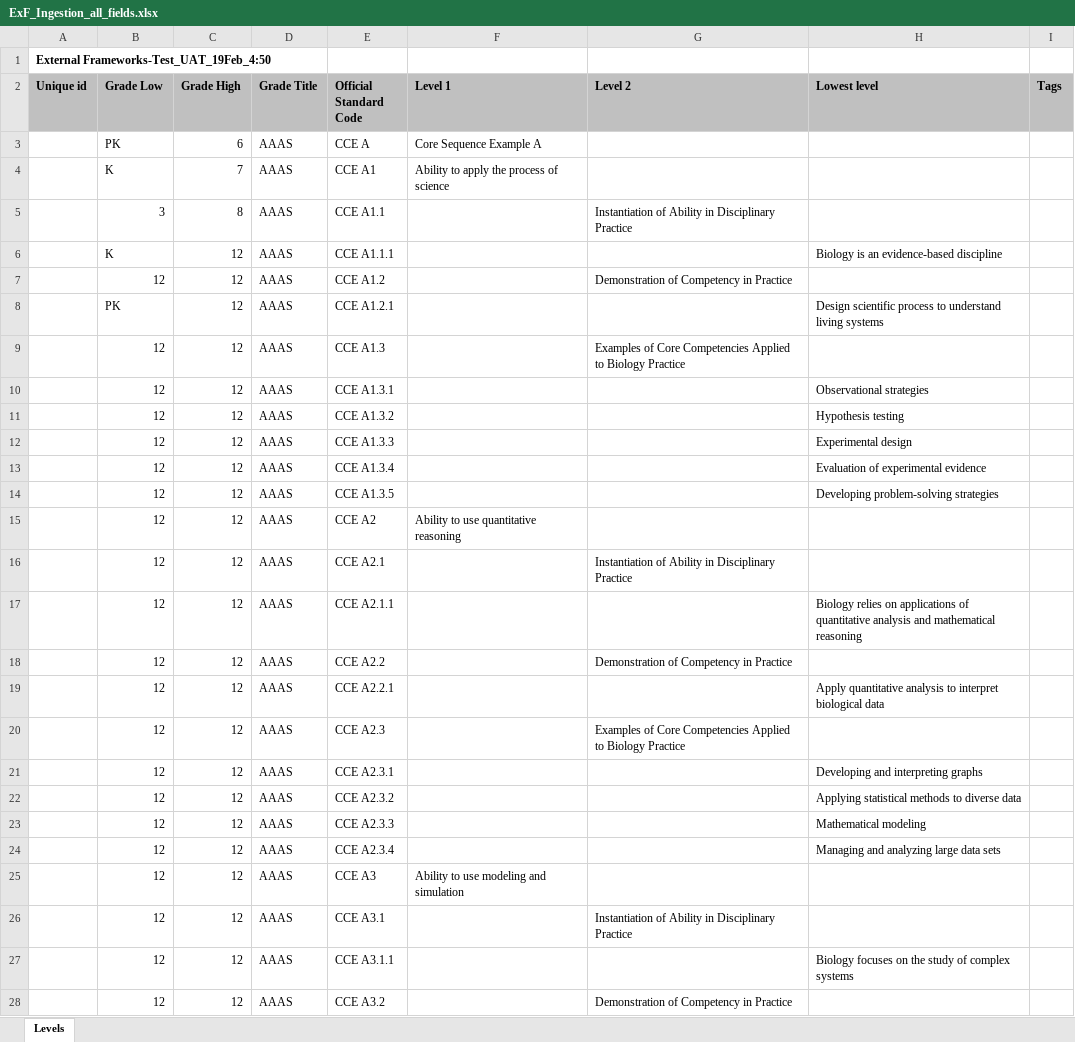
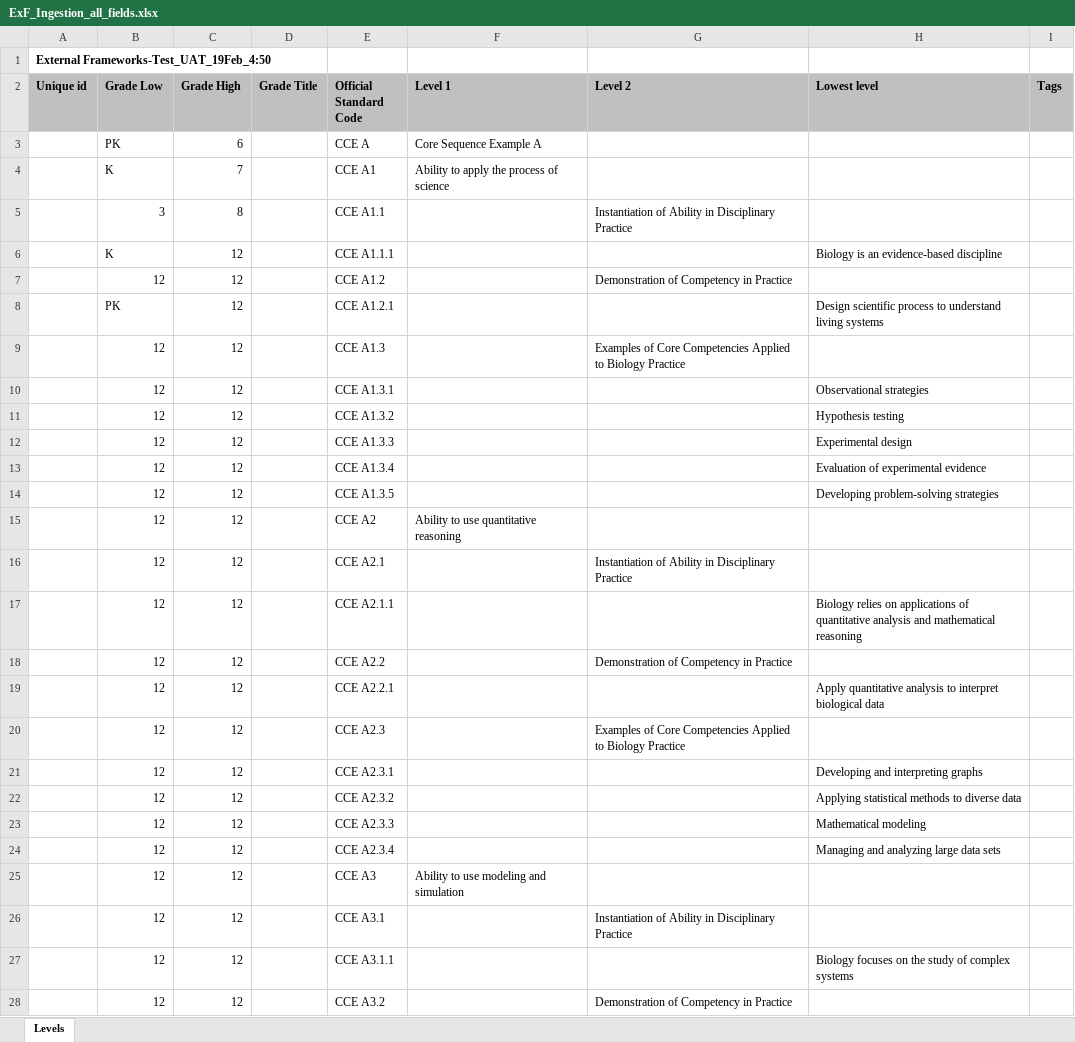
Before and after one commit to ram9sing/lomt_automation, an Excel workbook: src/main/java/lomt/pearson/fileupload/externalframework/exf_ingestion_all_fields/ExF_Ingestion_all_fields.xlsx, sheet Levels, drawn as a sheet; only a part is shown; values as stored, in another font and other column widths than the file's, no borders; the diff covers the shown part only; the diff names each change by its address in the sheet, - before the commit and + after, or states it on an @@ line.

Commit message:
code clean up for grade title

```diff
--- a/src/main/java/lomt/pearson/fileupload/externalframework/exf_ingestion_all_fields/ExF_Ingestion_all_fields.xlsx (sheet Levels)
+++ b/src/main/java/lomt/pearson/fileupload/externalframework/exf_ingestion_all_fields/ExF_Ingestion_all_fields.xlsx (sheet Levels)
-D3:D28 (Grade Title): AAAS
+D3:D28 (Grade Title): (empty)
```
Also changed, not shown: 36 edited cells elsewhere in this sheet, 1 other file.
